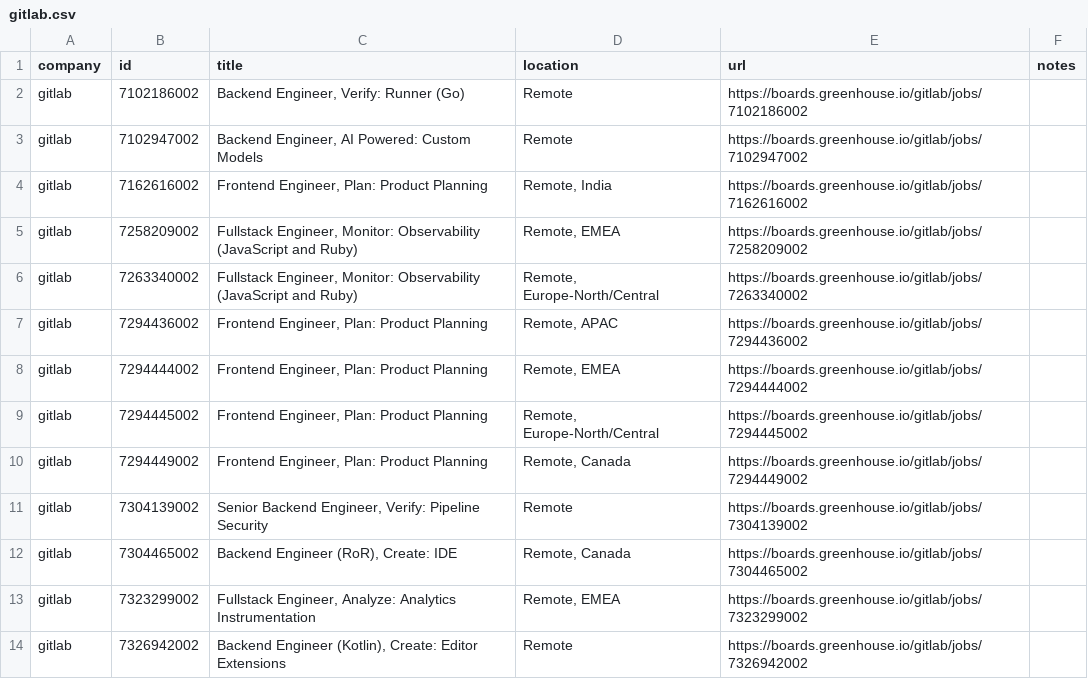
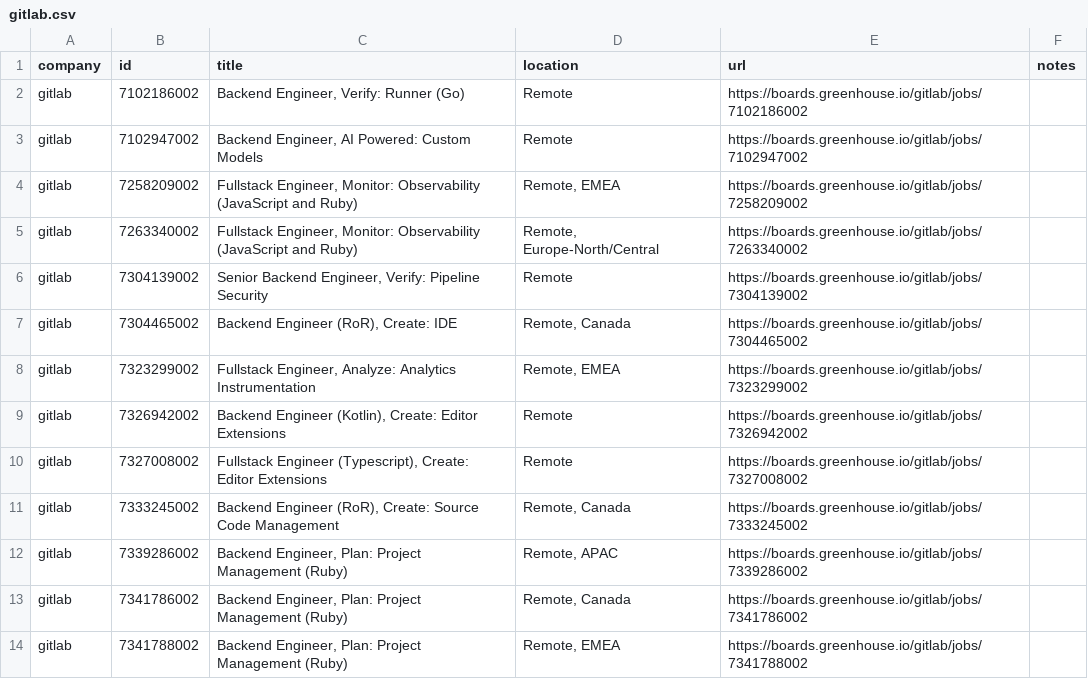
Before and after one commit to mrwinton/flat_jobs, a CSV file: data/silver/gitlab.csv, drawn as a sheet; only a part is shown; the shorter side is filled out with more unchanged rows; the diff names each change by its address in the sheet, - before the commit and + after, or states it on an @@ line.

```diff
--- a/data/silver/gitlab.csv
+++ b/data/silver/gitlab.csv
-row 4: gitlab | 7162616002 | Frontend Engineer, Plan: Product Planning | Remote, India | https://boards.greenhouse.io/gitlab/jobs/7162616002
-row 7: gitlab | 7294436002 | Frontend Engineer, Plan: Product Planning | Remote, APAC | https://boards.greenhouse.io/gitlab/jobs/7294436002
-row 8: gitlab | 7294444002 | Frontend Engineer, Plan: Product Planning | Remote, EMEA | https://boards.greenhouse.io/gitlab/jobs/7294444002
-row 9: gitlab | 7294445002 | Frontend Engineer, Plan: Product Planning | Remote, Europe-North/Central | https://boards.greenhouse.io/gitlab/jobs/7294445002
-row 10: gitlab | 7294449002 | Frontend Engineer, Plan: Product Planning | Remote, Canada | https://boards.greenhouse.io/gitlab/jobs/7294449002
```
Also changed, not shown: data/gold/flat_jobs.csv, data/silver/github.csv, 2 other files.
